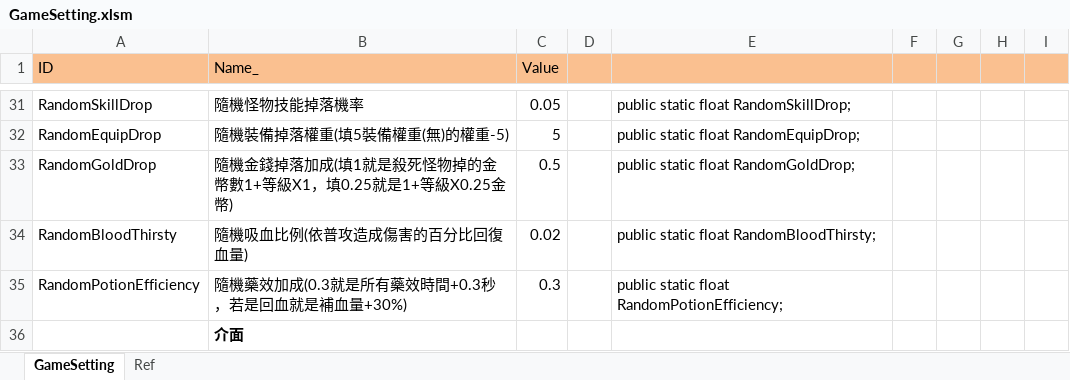
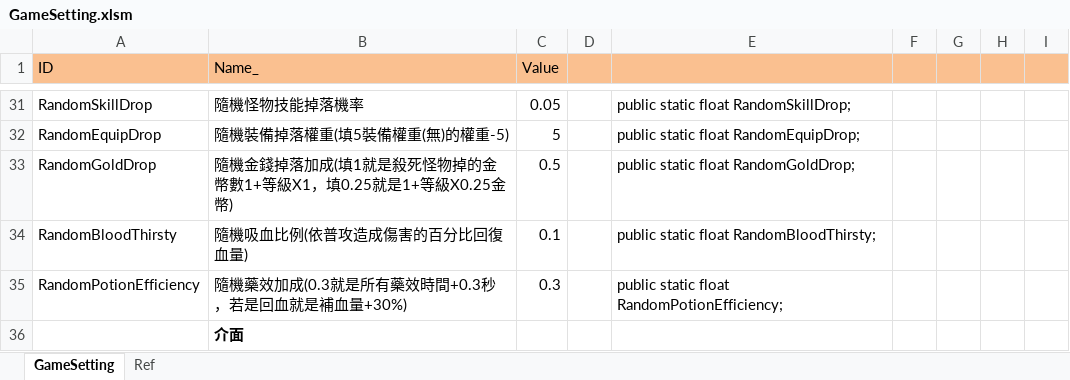
Before and after one commit to scozirge/30sHero, an Excel workbook: 30SecHero/Designer/GameSetting.xlsm, sheet GameSetting, drawn as a sheet; only a part is shown, gaps mark what is left out; values as stored, in another font and other column widths than the file's, no borders; the diff names each change by its address in the sheet, - before the commit and + after, or states it on an @@ line.

```diff
--- a/30SecHero/Designer/GameSetting.xlsm (sheet GameSetting)
+++ b/30SecHero/Designer/GameSetting.xlsm (sheet GameSetting)
-C34 (Value): 0.02
+C34 (Value): 0.1
```
Also changed, not shown: 2 other files.
